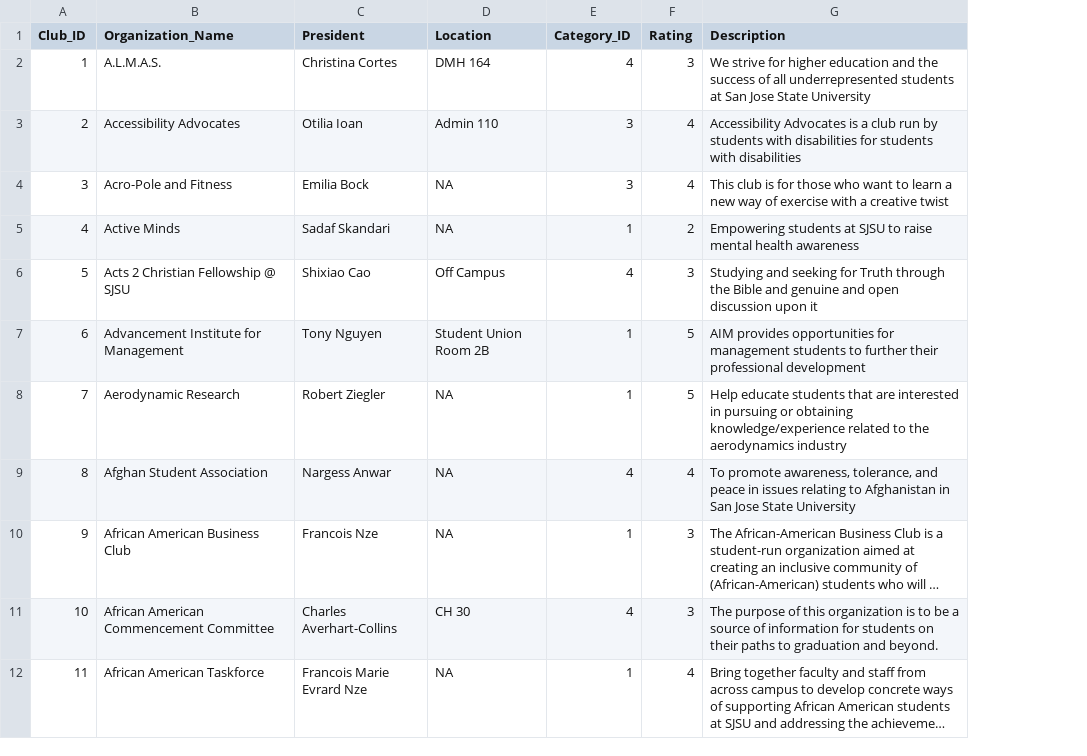
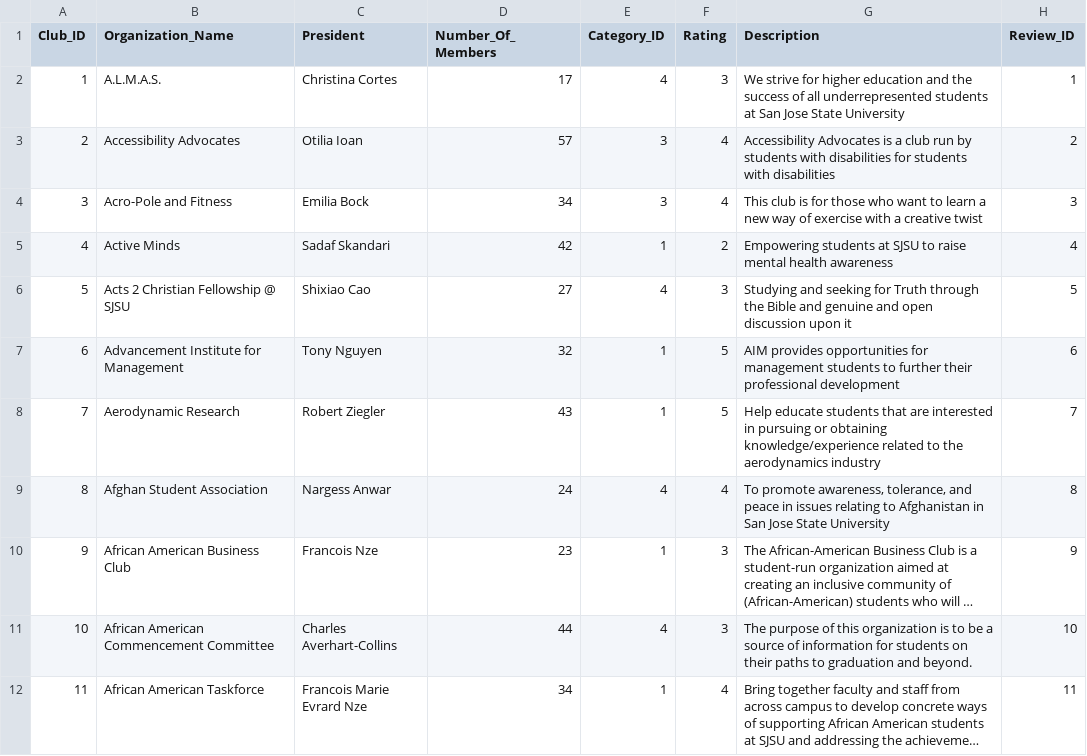
Before and after one commit to MartinTirtawisata/Project-BUS-92, a CSV file: Main Table (Organizations).csv, drawn as a sheet; only a part is shown; long unchanged cells end in …; removed rows and columns are numbered as before the commit, all else as after; the diff names each change by its address in the sheet, - before the commit and + after, or states it on an @@ line.

Commit message:
Add files via upload

```diff
--- a/Main Table (Organizations).csv
+++ b/Main Table (Organizations).csv
-column D (Location), rows 2-12: DMH 164 | Admin 110 | NA | NA | Off Campus | Student Union Room 2B | NA | NA | NA | CH 30 | NA
+column D (Number_Of_Members), rows 2-12: 17 | 57 | 34 | 42 | 27 | 32 | 43 | 24 | 23 | 44 | 34
+column H (Review_ID), rows 2-12: 1 | 2 | 3 | 4 | 5 | 6 | 7 | 8 | 9 | 10 | 11
```
